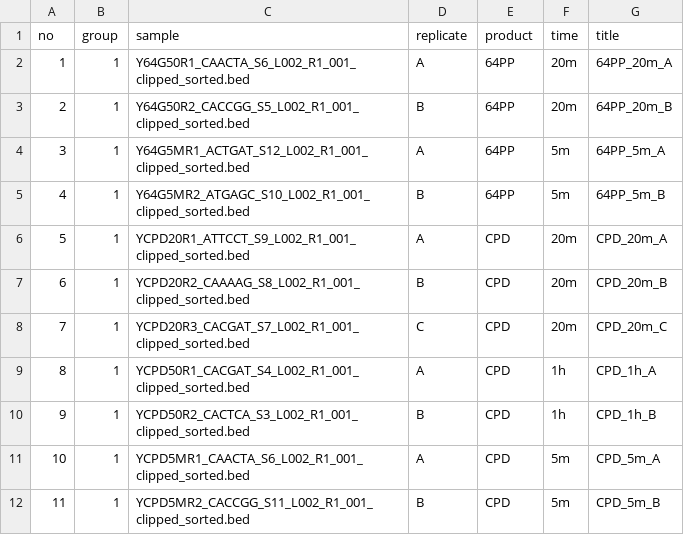
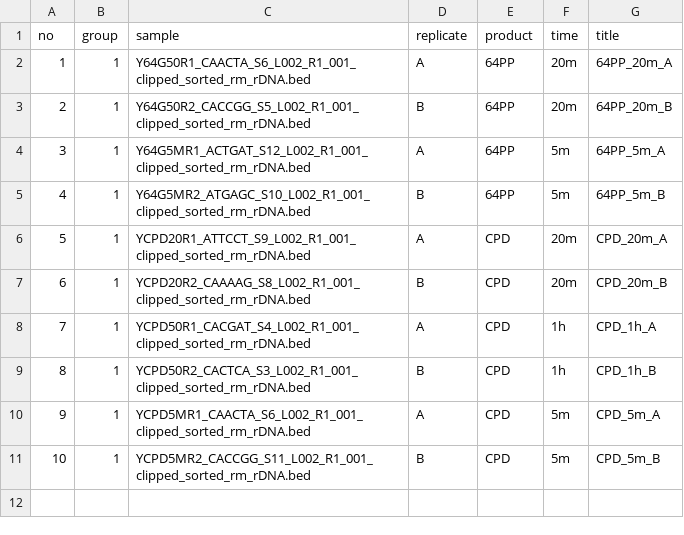
Before and after one commit to adebali/NGStoolkit, a CSV file: projects/yeast/XR/samples.csv, drawn as a sheet; removed rows and columns are numbered as before the commit, all else as after; the diff names each change by its address in the sheet, - before the commit and + after, or states it on an @@ line.

Commit message:
remove unqualified sample

```diff
--- a/projects/yeast/XR/samples.csv
+++ b/projects/yeast/XR/samples.csv
-C2 (sample): Y64G50R1_CAACTA_S6_L002_R1_001_clipped_sorted.bed
+C2 (sample): Y64G50R1_CAACTA_S6_L002_R1_001_clipped_sorted_rm_rDNA.bed
-C3 (sample): Y64G50R2_CACCGG_S5_L002_R1_001_clipped_sorted.bed
+C3 (sample): Y64G50R2_CACCGG_S5_L002_R1_001_clipped_sorted_rm_rDNA.bed
-C4 (sample): Y64G5MR1_ACTGAT_S12_L002_R1_001_clipped_sorted.bed
+C4 (sample): Y64G5MR1_ACTGAT_S12_L002_R1_001_clipped_sorted_rm_rDNA.bed
-C5 (sample): Y64G5MR2_ATGAGC_S10_L002_R1_001_clipped_sorted.bed
+C5 (sample): Y64G5MR2_ATGAGC_S10_L002_R1_001_clipped_sorted_rm_rDNA.bed
-C6 (sample): YCPD20R1_ATTCCT_S9_L002_R1_001_clipped_sorted.bed
+C6 (sample): YCPD20R1_ATTCCT_S9_L002_R1_001_clipped_sorted_rm_rDNA.bed
-C7 (sample): YCPD20R2_CAAAAG_S8_L002_R1_001_clipped_sorted.bed
+C7 (sample): YCPD20R2_CAAAAG_S8_L002_R1_001_clipped_sorted_rm_rDNA.bed
-row 8: 7 | 1 | YCPD20R3_CACGAT_S7_L002_R1_001_clipped_sorted.bed | C | CPD | 20m | CPD_20m_C
@@ column A (no) renumbered from row 8 down @@
-C8 (sample): YCPD50R1_CACGAT_S4_L002_R1_001_clipped_sorted.bed
+C8 (sample): YCPD50R1_CACGAT_S4_L002_R1_001_clipped_sorted_rm_rDNA.bed
-C9 (sample): YCPD50R2_CACTCA_S3_L002_R1_001_clipped_sorted.bed
+C9 (sample): YCPD50R2_CACTCA_S3_L002_R1_001_clipped_sorted_rm_rDNA.bed
-C10 (sample): YCPD5MR1_CAACTA_S6_L002_R1_001_clipped_sorted.bed
+C10 (sample): YCPD5MR1_CAACTA_S6_L002_R1_001_clipped_sorted_rm_rDNA.bed
-C11 (sample): YCPD5MR2_CACCGG_S11_L002_R1_001_clipped_sorted.bed
+C11 (sample): YCPD5MR2_CACCGG_S11_L002_R1_001_clipped_sorted_rm_rDNA.bed
```
Also changed, not shown: 1 other file.
